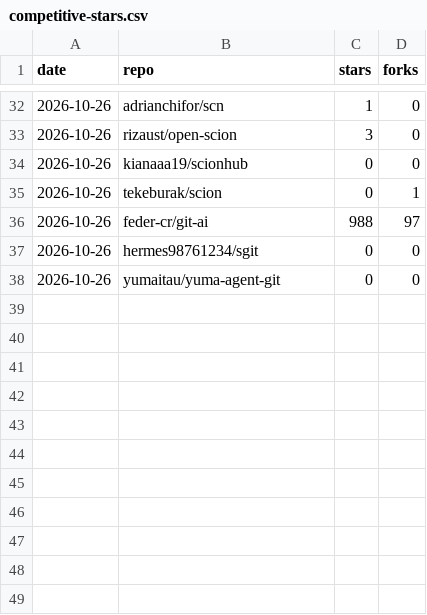
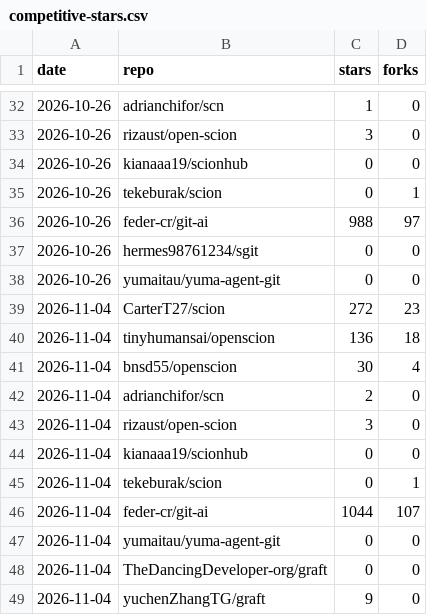
Before and after one commit to tekeburak/scion, a CSV file: docs/competitive-stars.csv, drawn as a sheet; only a part is shown, gaps mark what is left out.

```diff
--- a/docs/competitive-stars.csv
+++ b/docs/competitive-stars.csv
@@ -38 +38,12 @@ date,repo,stars,forks
 2026-10-26,yumaitau/yuma-agent-git,0,0
+2026-11-04,CarterT27/scion,272,23
+2026-11-04,tinyhumansai/openscion,136,18
+2026-11-04,bnsd55/openscion,30,4
+2026-11-04,adrianchifor/scn,2,0
+2026-11-04,rizaust/open-scion,3,0
+2026-11-04,kianaaa19/scionhub,0,0
+2026-11-04,tekeburak/scion,0,1
+2026-11-04,feder-cr/git-ai,1044,107
+2026-11-04,yumaitau/yuma-agent-git,0,0
+2026-11-04,TheDancingDeveloper-org/graft,0,0
+2026-11-04,yuchenZhangTG/graft,9,0
```
Also changed, not shown: 1 other file.
